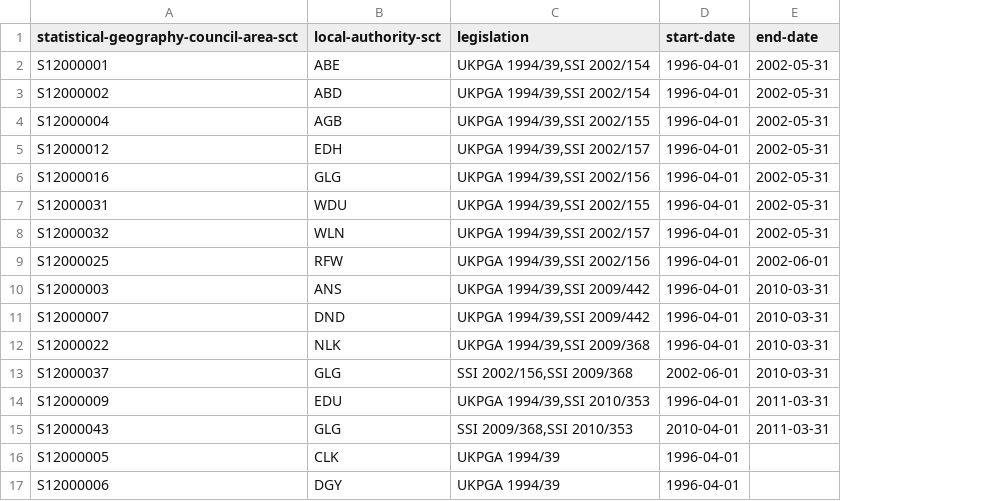
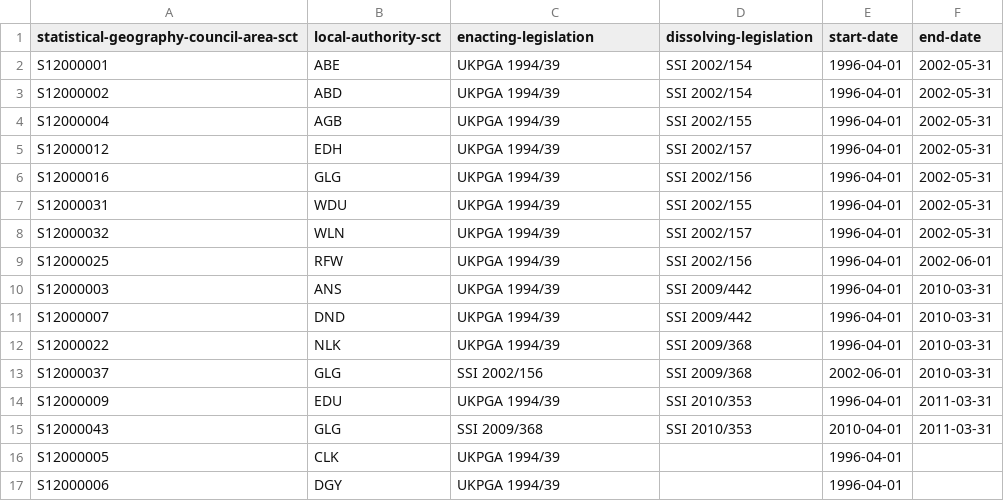
Before and after one commit to openregister/statistical-geography-data, a TSV file: data/statistical-geography-council-areas-sct/statistical-geography-council-areas-sct-data.tsv, drawn as a sheet; only a part is shown; the diff names each change by its address in the sheet, - before the commit and + after, or states it on an @@ line.

Commit message:
updated to latest version of the register

```diff
--- a/data/statistical-geography-council-areas-sct/statistical-geography-council-areas-sct-data.tsv
+++ b/data/statistical-geography-council-areas-sct/statistical-geography-council-areas-sct-data.tsv
+column D (dissolving-legislation), rows 2-15: SSI 2002/154 | SSI 2002/154 | SSI 2002/155 | SSI 2002/157 | SSI 2002/156 | SSI 2002/155 | SSI 2002/157 | SSI 2002/156 | SSI 2009/442 | SSI 2009/442 | SSI 2009/368 | SSI 2009/368 | SSI 2010/353 | SSI 2010/353
-C1: legislation
+C1: enacting-legislation
-C2:C3 (enacting-legislation): UKPGA 1994/39,SSI 2002/154
+C2:C3 (enacting-legislation): UKPGA 1994/39
-C4 (enacting-legislation): UKPGA 1994/39,SSI 2002/155
+C4 (enacting-legislation): UKPGA 1994/39
-C5 (enacting-legislation): UKPGA 1994/39,SSI 2002/157
+C5 (enacting-legislation): UKPGA 1994/39
-C6 (enacting-legislation): UKPGA 1994/39,SSI 2002/156
+C6 (enacting-legislation): UKPGA 1994/39
-C7 (enacting-legislation): UKPGA 1994/39,SSI 2002/155
+C7 (enacting-legislation): UKPGA 1994/39
-C8 (enacting-legislation): UKPGA 1994/39,SSI 2002/157
+C8 (enacting-legislation): UKPGA 1994/39
-C9 (enacting-legislation): UKPGA 1994/39,SSI 2002/156
+C9 (enacting-legislation): UKPGA 1994/39
-C10:C11 (enacting-legislation): UKPGA 1994/39,SSI 2009/442
+C10:C11 (enacting-legislation): UKPGA 1994/39
-C12 (enacting-legislation): UKPGA 1994/39,SSI 2009/368
+C12 (enacting-legislation): UKPGA 1994/39
-C13 (enacting-legislation): SSI 2002/156,SSI 2009/368
+C13 (enacting-legislation): SSI 2002/156
-C14 (enacting-legislation): UKPGA 1994/39,SSI 2010/353
+C14 (enacting-legislation): UKPGA 1994/39
-C15 (enacting-legislation): SSI 2009/368,SSI 2010/353
+C15 (enacting-legislation): SSI 2009/368
```
